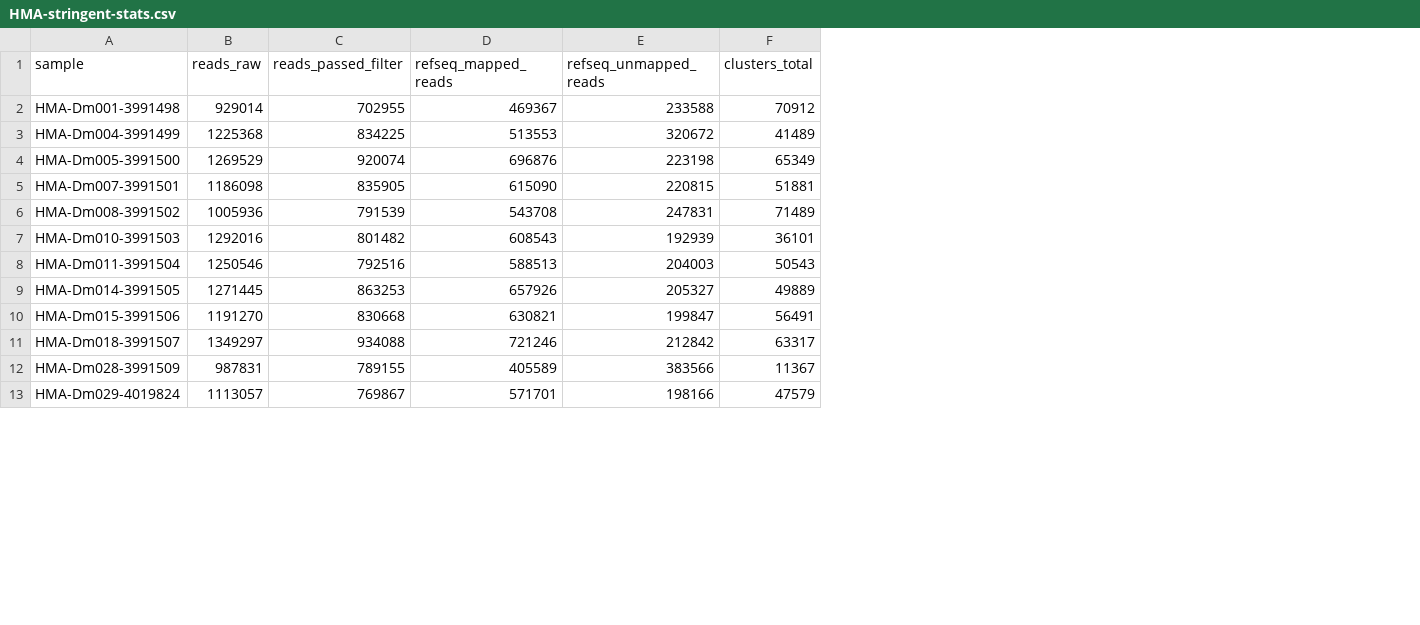
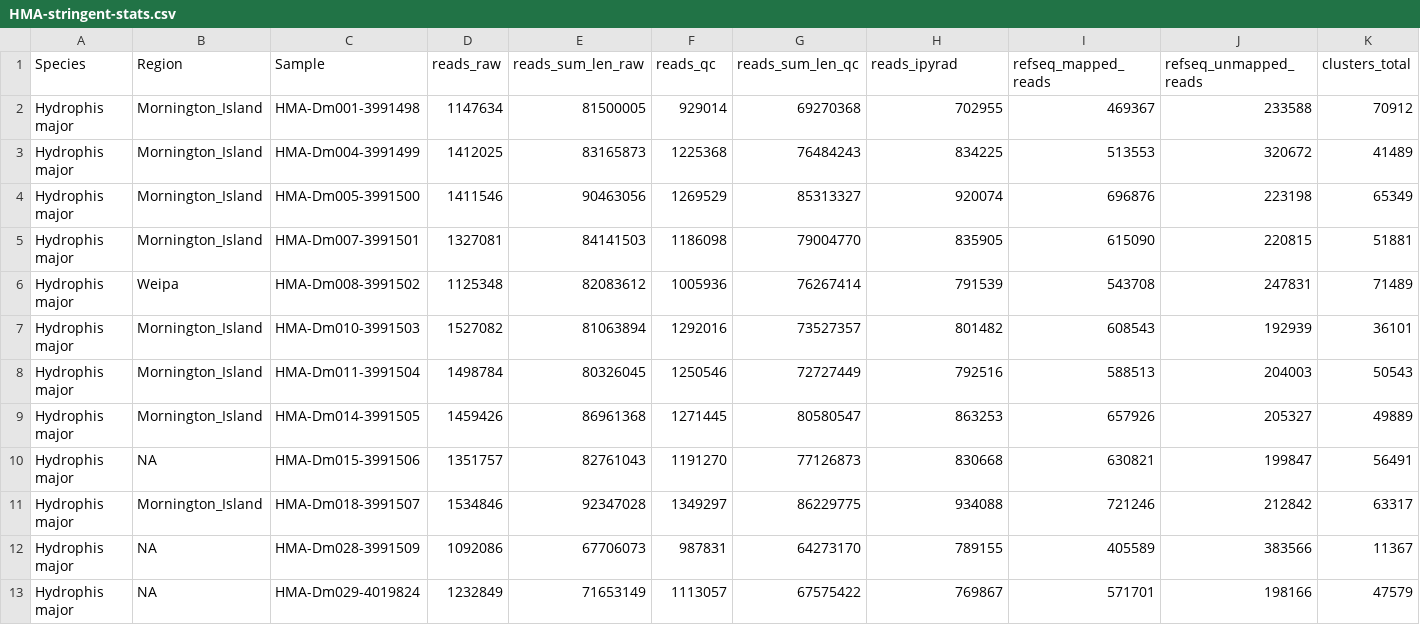
Before and after one commit to a-lud/sea-snake-dart, a CSV file: results/ipyrad/HMA-stringent_outfiles/HMA-stringent-stats.csv, drawn as a sheet; only a part is shown; addresses are those after the commit; the diff names each change by its address in the sheet, - before the commit and + after, or states it on an @@ line.

```diff
--- a/results/ipyrad/HMA-stringent_outfiles/HMA-stringent-stats.csv
+++ b/results/ipyrad/HMA-stringent_outfiles/HMA-stringent-stats.csv
+column A (Species), rows 2-13: all Hydrophis major
+column B (Region), rows 2-13: Mornington_Island | Mornington_Island | Mornington_Island | Mornington_Island | Weipa | Mornington_Island | Mornington_Island | Mornington_Island | NA | Mornington_Island | NA | NA
+column D (reads_raw), rows 2-13: 1147634 | 1412025 | 1411546 | 1327081 | 1125348 | 1527082 | 1498784 | 1459426 | 1351757 | 1534846 | 1092086 | 1232849
+column E (reads_sum_len_raw), rows 2-13: 81500005 | 83165873 | 90463056 | 84141503 | 82083612 | 81063894 | 80326045 | 86961368 | 82761043 | 92347028 | 67706073 | 71653149
+column G (reads_sum_len_qc), rows 2-13: 69270368 | 76484243 | 85313327 | 79004770 | 76267414 | 73527357 | 72727449 | 80580547 | 77126873 | 86229775 | 64273170 | 67575422
-C1: sample
+C1: Sample
-F1: reads_raw
+F1: reads_qc
-H1: reads_passed_filter
+H1: reads_ipyrad
```
Also changed, not shown: 4 other files.
